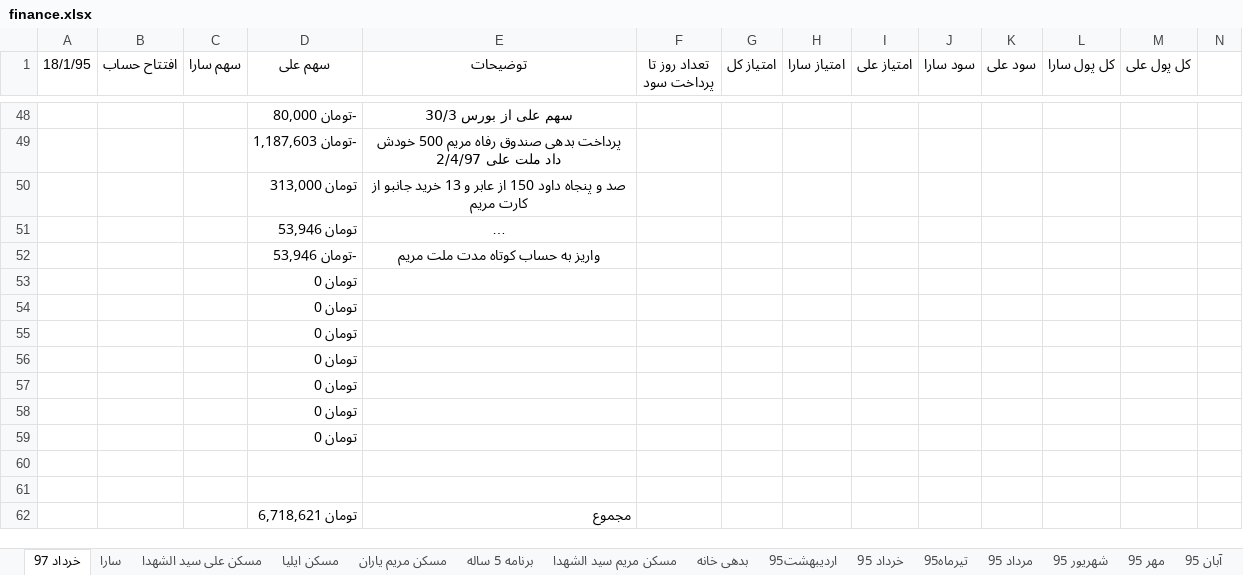
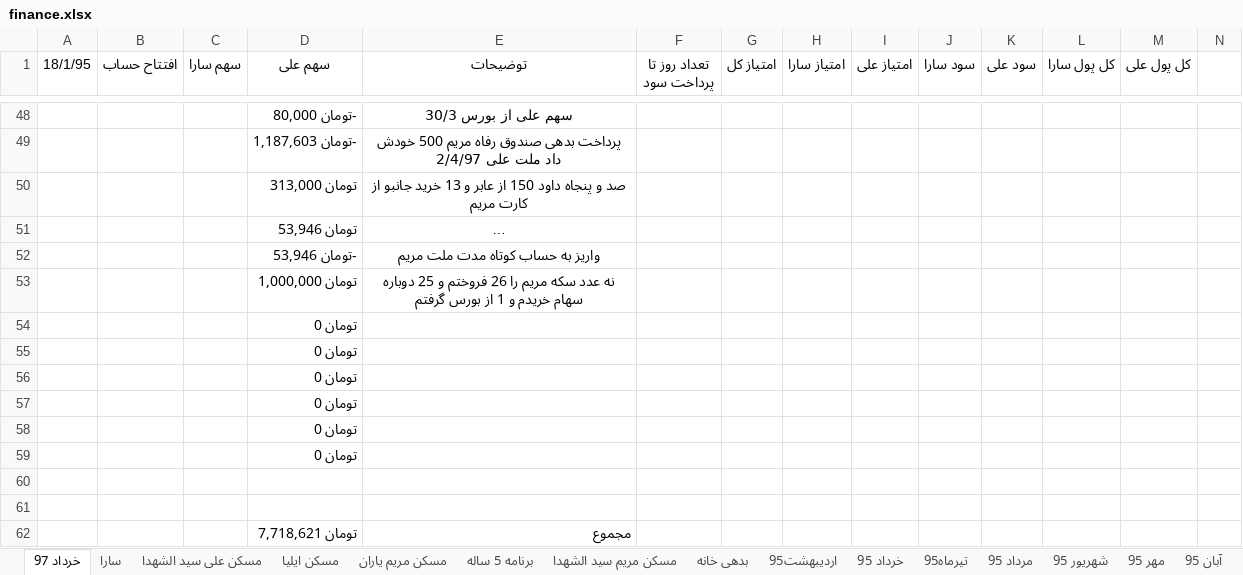
Before and after one commit to ali61n60/AudioDemo, an Excel workbook: AudioDemo/finance/finance.xlsx, sheet خرداد 97, drawn as a sheet; only a part is shown, gaps mark what is left out; long unchanged cells end in …; values as stored, in another font and other column widths than the file's, no borders; removed rows and columns are numbered as before the commit, all else as after; rows hold the shown columns only; the diff names each change by its address in the sheet, - before the commit and + after, or states it on an @@ line.

```diff
--- a/AudioDemo/finance/finance.xlsx (sheet خرداد 97)
+++ b/AudioDemo/finance/finance.xlsx (sheet خرداد 97)
-row 53:  |  |  | تومان 0
+row 53:  |  |  | تومان 1,000,000 | نه عدد سکه مریم را 26 فروختم و 25 دوباره سهام خریدم و 1 از بورس گرفتم
-D62 (سهم علی): تومان 6,718,621
+D62 (سهم علی): تومان 7,718,621
```
Also changed, not shown: sheet برنامه 5 ساله, sheet سکه.
